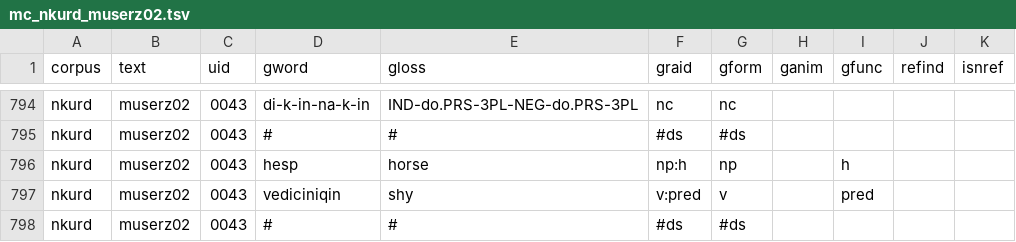
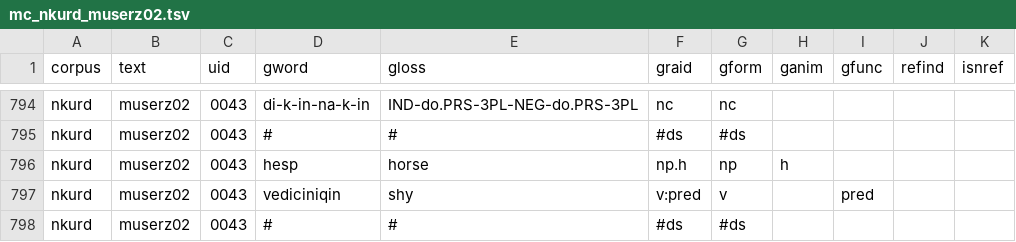
Before and after one commit to Multi-CAST/mcnkurd, a TSV file: cldf/media/mc_nkurd_muserz02.tsv, drawn as a sheet; only a part is shown, gaps mark what is left out.

```diff
--- a/cldf/media/mc_nkurd_muserz02.tsv
+++ b/cldf/media/mc_nkurd_muserz02.tsv
@@ -795,3 +795,3 @@ nkurd	muserz02	0043	di-k-in-na-k-in	IND-do.PRS-3PL-NEG-do.PRS-3PL	nc	nc
 nkurd	muserz02	0043	#	#	#ds	#ds				
-nkurd	muserz02	0043	hesp	horse	np:h	np		h		
+nkurd	muserz02	0043	hesp	horse	np.h	np	h			
 nkurd	muserz02	0043	vediciniqin	shy	v:pred	v		pred		
```
Also changed, not shown: cldf/media.csv, cldf/media/mc_nkurd_muserz01.tsv, 14 other files.
